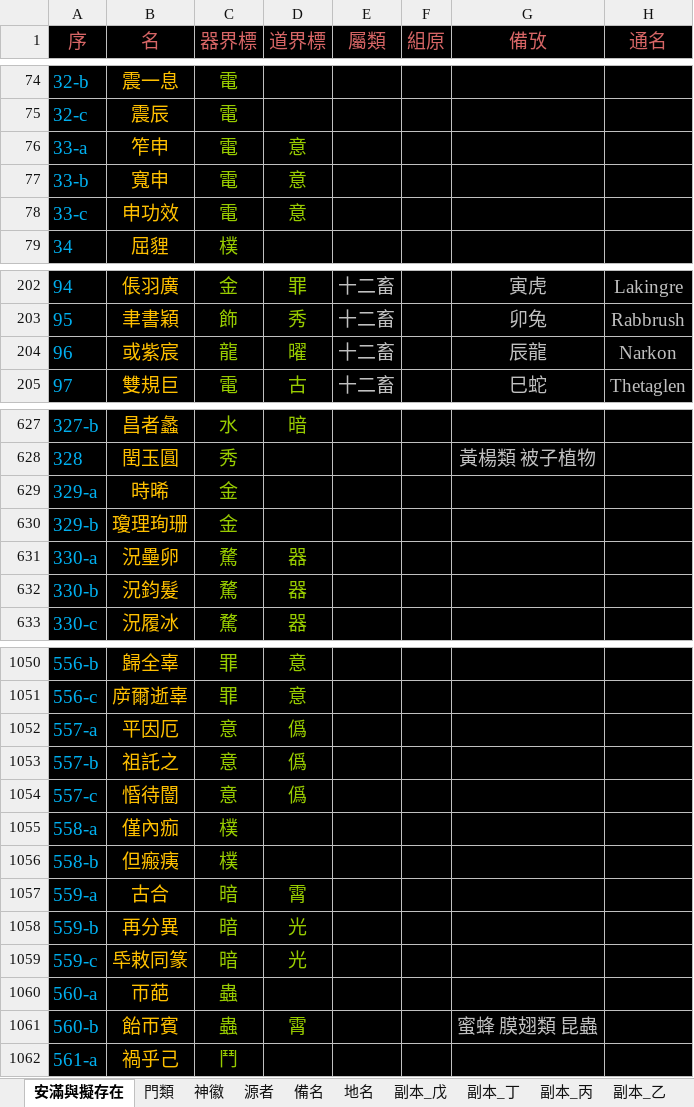
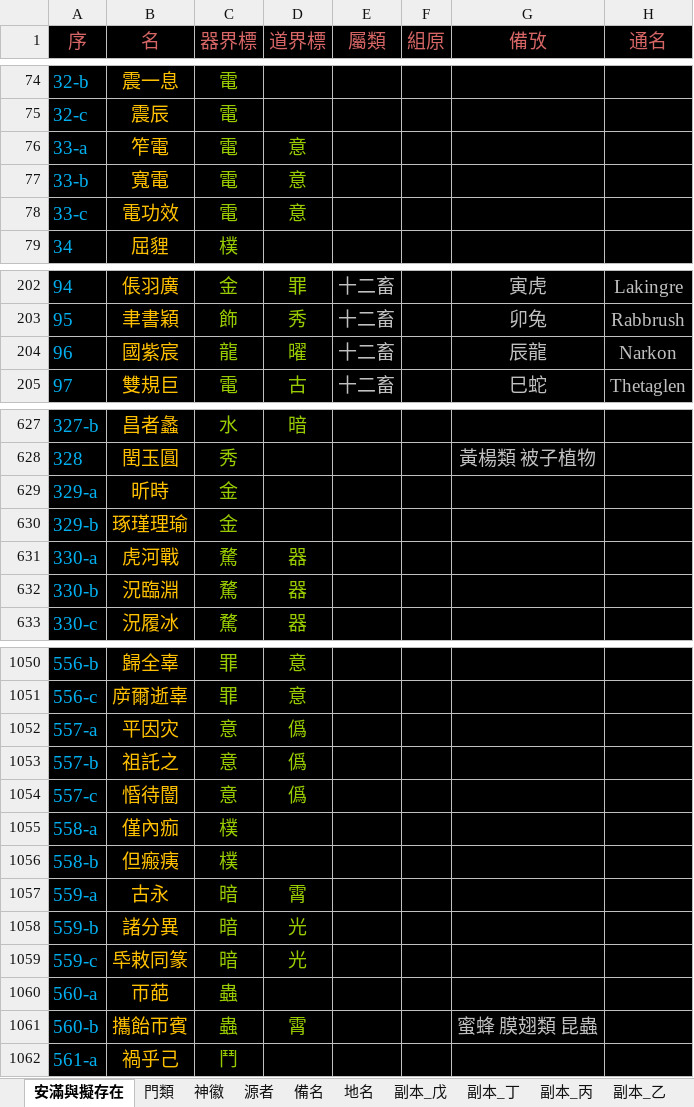
Before and after one commit to sealleci/AnMan, an Excel workbook: docs/滿徽源集_版己.xlsx, sheet 安滿與擬存在, drawn as a sheet; only a part is shown, gaps mark what is left out; values as stored, in another font and other column widths than the file's, no borders; the diff covers the shown part only; the diff names each change by its address in the sheet, - before the commit and + after, or states it on an @@ line.

```diff
--- a/docs/滿徽源集_版己.xlsx (sheet 安滿與擬存在)
+++ b/docs/滿徽源集_版己.xlsx (sheet 安滿與擬存在)
-B76 (名): 笮申
+B76 (名): 笮電
-B77 (名): 寬申
+B77 (名): 寬電
-B78 (名): 申功效
+B78 (名): 電功效
-B204 (名): 或紫宸
+B204 (名): 國紫宸
-B629 (名): 時晞
+B629 (名): 昕時
-B630 (名): 瓊理珣珊
+B630 (名): 琢瑾理瑜
-B631 (名): 況壘卵
+B631 (名): 虎河戰
-B632 (名): 況鈞髮
+B632 (名): 況臨淵
-B1052 (名): 平因厄
+B1052 (名): 平因灾
-B1057 (名): 古合
+B1057 (名): 古永
-B1058 (名): 再分異
+B1058 (名): 諸分異
-B1061 (名): 飴帀賓
+B1061 (名): 攜飴帀賓
```
Also changed, not shown: 64 edited cells elsewhere in this sheet, 3 other files.
